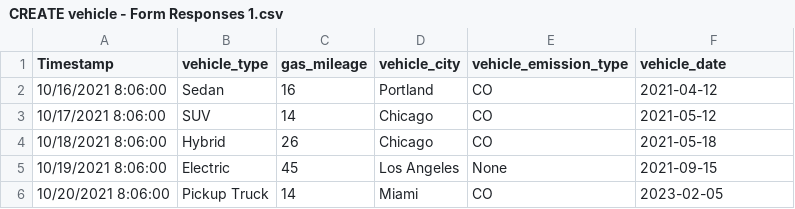
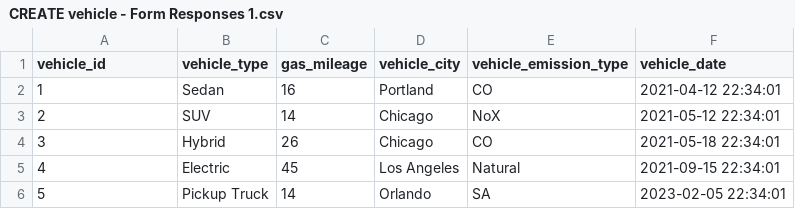
Before and after one commit to CS480UIC/cs480-final-project-cities_carbon_footprints, a CSV file: csvs/CREATE vehicle - Form Responses 1.csv, drawn as a sheet.

```diff
--- a/csvs/CREATE vehicle - Form Responses 1.csv
+++ b/csvs/CREATE vehicle - Form Responses 1.csv
@@ -1,6 +1,6 @@
-Timestamp,vehicle_type,gas_mileage,vehicle_city,vehicle_emission_type,vehicle_date
-10/16/2021 8:06:00,Sedan,16,Portland,CO,2021-04-12
-10/17/2021 8:06:00,SUV,14,Chicago,CO,2021-05-12
-10/18/2021 8:06:00,Hybrid,26,Chicago,CO,2021-05-18
-10/19/2021 8:06:00,Electric,45,Los Angeles,None,2021-09-15
-10/20/2021 8:06:00,Pickup Truck,14,Miami,CO,2023-02-05
+vehicle_id,vehicle_type,gas_mileage,vehicle_city,vehicle_emission_type,vehicle_date
+1,Sedan,16,Portland,CO,2021-04-12 22:34:01
+2,SUV,14,Chicago,NoX,2021-05-12 22:34:01
+3,Hybrid,26,Chicago,CO,2021-05-18 22:34:01
+4,Electric,45,Los Angeles,Natural,2021-09-15 22:34:01
+5,Pickup Truck,14,Orlando,SA,2023-02-05 22:34:01
```
Also changed, not shown: csvs/CREATE city - Form Responses 1.csv, csvs/CREATE public_transit - Form Responses 1.csv, 3 other files.
